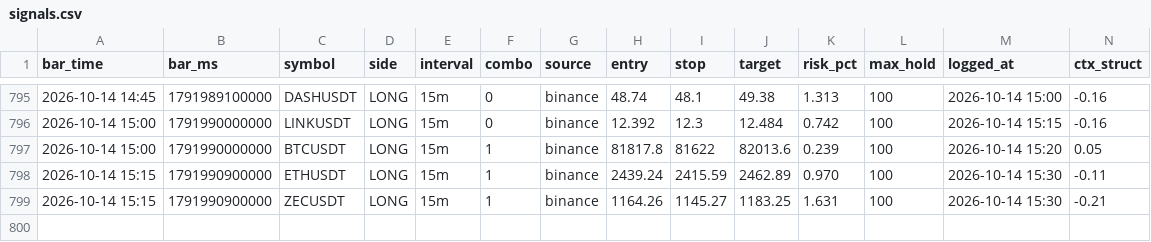
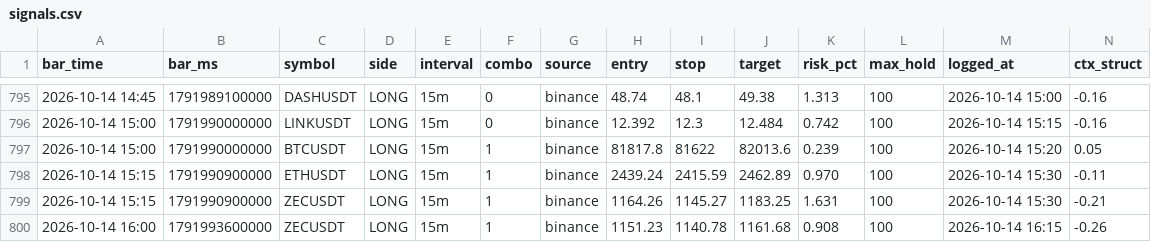
Before and after one commit to igore4eek/oz-scanner, a CSV file: signals.csv, drawn as a sheet; only a part is shown, gaps mark what is left out; rows hold the shown columns only; the diff names each change by its address in the sheet, - before the commit and + after, or states it on an @@ line.

Commit message:
signals 2026-10-14 19:15 local

```diff
--- a/signals.csv
+++ b/signals.csv
+row 800: 2026-10-14 16:00 | 1791993600000 | ZECUSDT | LONG | 15m | 1 | binance | 1151.23 | 1140.78 | 1161.68 | 0.908 | 100 | 2026-10-14 16:15 | -0.26
```
Also changed, not shown: 1 other file.
